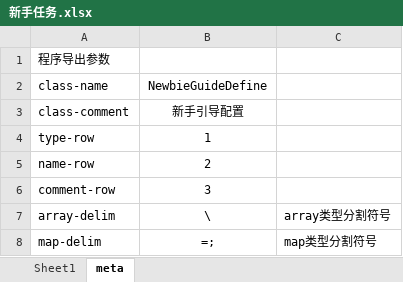
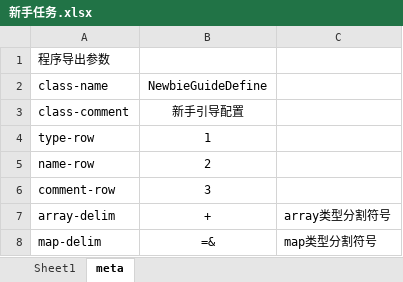
Before and after one commit to qi7chen/tabugen, an Excel workbook: examples/array-map/新手任务.xlsx, sheet meta, drawn as a sheet; values as stored, in another font and other column widths than the file's, no borders; the diff names each change by its address in the sheet, - before the commit and + after, or states it on an @@ line.

```diff
--- a/examples/array-map/新手任务.xlsx (sheet meta)
+++ b/examples/array-map/新手任务.xlsx (sheet meta)
-B7: \
+B7: +
-B8: =;
+B8: =&
```
Also changed, not shown: sheet Sheet1, 2 other files.
